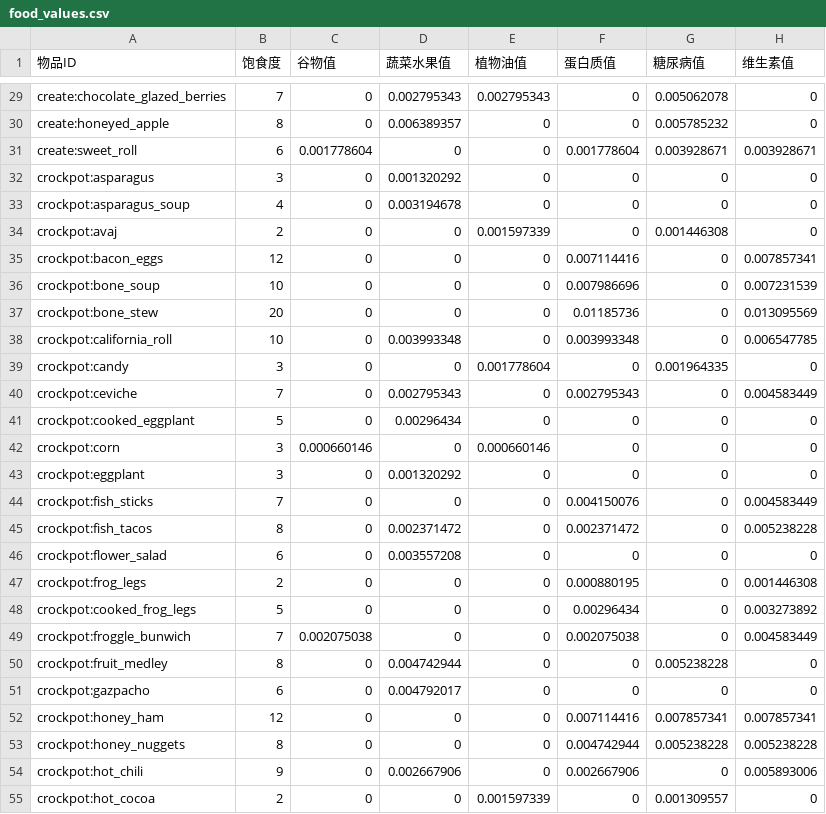
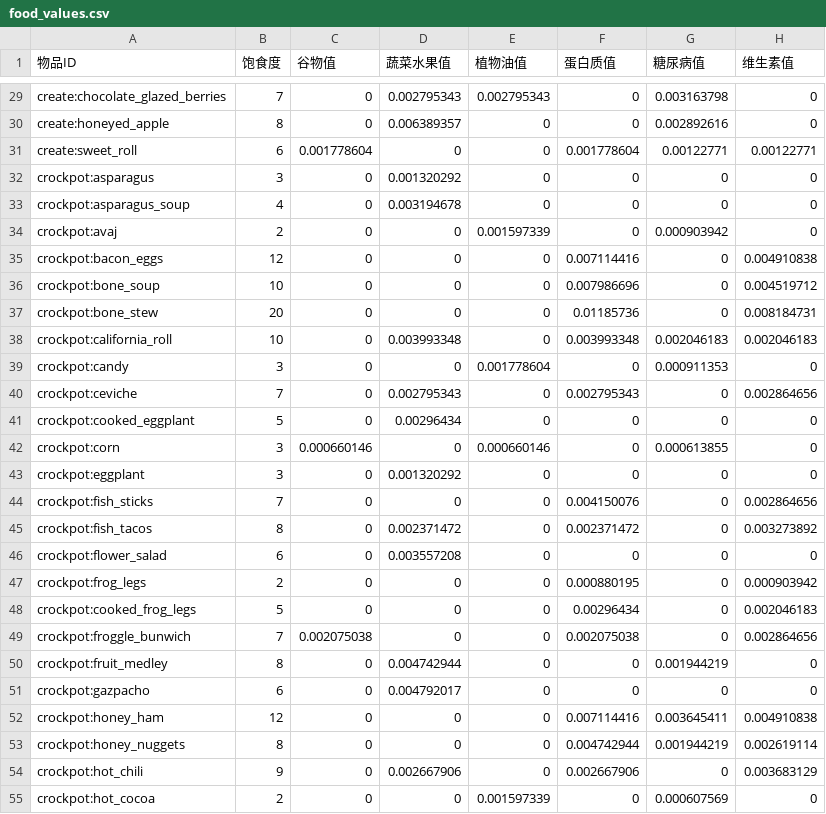
Before and after one commit to TeamMoegMC/FrostedHeart, a CSV file: src/datagen/resources/data/frostedheart/data/food_values.csv, drawn as a sheet; only a part is shown, gaps mark what is left out; the diff covers the shown part only; the diff names each change by its address in the sheet, - before the commit and + after, or states it on an @@ line.

```diff
--- a/src/datagen/resources/data/frostedheart/data/food_values.csv
+++ b/src/datagen/resources/data/frostedheart/data/food_values.csv
-G29 (糖尿病值): 0.005062078
+G29 (糖尿病值): 0.003163798
-G30 (糖尿病值): 0.005785232
+G30 (糖尿病值): 0.002892616
-G31 (糖尿病值): 0.003928671
+G31 (糖尿病值): 0.00122771
-H31 (维生素值): 0.003928671
+H31 (维生素值): 0.00122771
-G34 (糖尿病值): 0.001446308
+G34 (糖尿病值): 0.000903942
-H35 (维生素值): 0.007857341
+H35 (维生素值): 0.004910838
-H36 (维生素值): 0.007231539
+H36 (维生素值): 0.004519712
-H37 (维生素值): 0.013095569
+H37 (维生素值): 0.008184731
-G38 (糖尿病值): 0
+G38 (糖尿病值): 0.002046183
-H38 (维生素值): 0.006547785
+H38 (维生素值): 0.002046183
-G39 (糖尿病值): 0.001964335
+G39 (糖尿病值): 0.000911353
-H40 (维生素值): 0.004583449
+H40 (维生素值): 0.002864656
-G42 (糖尿病值): 0
+G42 (糖尿病值): 0.000613855
-H44 (维生素值): 0.004583449
+H44 (维生素值): 0.002864656
-H45 (维生素值): 0.005238228
+H45 (维生素值): 0.003273892
-H47 (维生素值): 0.001446308
+H47 (维生素值): 0.000903942
-H48 (维生素值): 0.003273892
+H48 (维生素值): 0.002046183
-H49 (维生素值): 0.004583449
+H49 (维生素值): 0.002864656
-G50 (糖尿病值): 0.005238228
+G50 (糖尿病值): 0.001944219
-G52 (糖尿病值): 0.007857341
+G52 (糖尿病值): 0.003645411
-H52 (维生素值): 0.007857341
+H52 (维生素值): 0.004910838
-G53 (糖尿病值): 0.005238228
+G53 (糖尿病值): 0.001944219
-H53 (维生素值): 0.005238228
+H53 (维生素值): 0.002619114
-H54 (维生素值): 0.005893006
+H54 (维生素值): 0.003683129
-G55 (糖尿病值): 0.001309557
+G55 (糖尿病值): 0.000607569
```
Also changed, not shown: 2 added rows and 158 edited cells elsewhere in this file, 10 other files.
